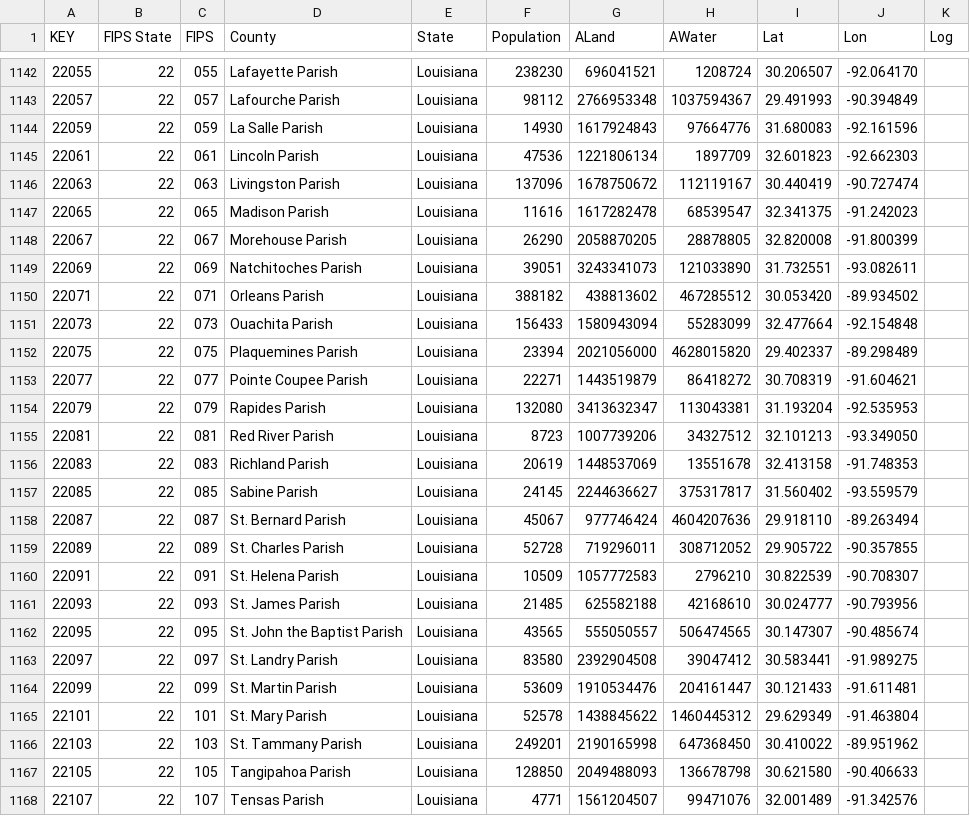
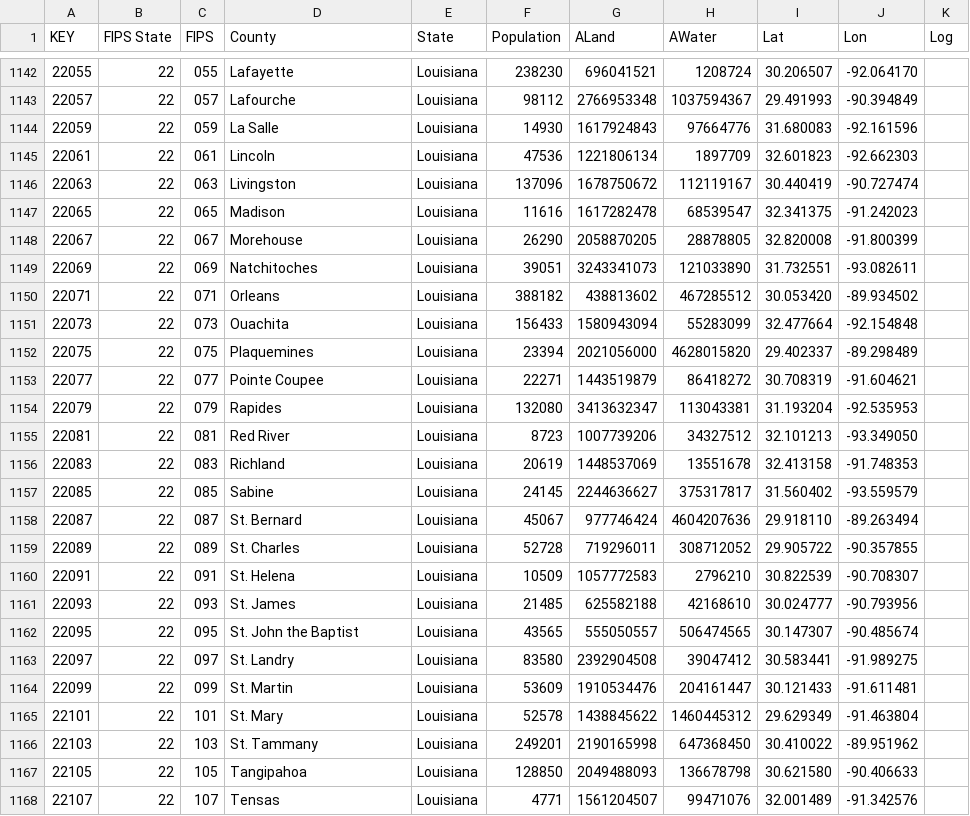
Before and after one commit to mezcalhead/covid-19-tools, a CSV file: data/us_counties.csv, drawn as a sheet; only a part is shown, gaps mark what is left out; the diff covers the shown part only.

```diff
--- a/data/us_counties.csv
+++ b/data/us_counties.csv
@@ -1142,27 +1142,27 @@
-22055,22,055,Lafayette Parish,Louisiana,238230,696041521,1208724,30.206507,-92.064170
-22057,22,057,Lafourche Parish,Louisiana,98112,2766953348,1037594367,29.491993,-90.394849
-22059,22,059,La Salle Parish,Louisiana,14930,1617924843,97664776,31.680083,-92.161596
-22061,22,061,Lincoln Parish,Louisiana,47536,1221806134,1897709,32.601823,-92.662303
-22063,22,063,Livingston Parish,Louisiana,137096,1678750672,112119167,30.440419,-90.727474
-22065,22,065,Madison Parish,Louisiana,11616,1617282478,68539547,32.341375,-91.242023
-22067,22,067,Morehouse Parish,Louisiana,26290,2058870205,28878805,32.820008,-91.800399
-22069,22,069,Natchitoches Parish,Louisiana,39051,3243341073,121033890,31.732551,-93.082611
-22071,22,071,Orleans Parish,Louisiana,388182,438813602,467285512,30.053420,-89.934502
-22073,22,073,Ouachita Parish,Louisiana,156433,1580943094,55283099,32.477664,-92.154848
-22075,22,075,Plaquemines Parish,Louisiana,23394,2021056000,4628015820,29.402337,-89.298489
-22077,22,077,Pointe Coupee Parish,Louisiana,22271,1443519879,86418272,30.708319,-91.604621
-22079,22,079,Rapides Parish,Louisiana,132080,3413632347,113043381,31.193204,-92.535953
-22081,22,081,Red River Parish,Louisiana,8723,1007739206,34327512,32.101213,-93.349050
-22083,22,083,Richland Parish,Louisiana,20619,1448537069,13551678,32.413158,-91.748353
-22085,22,085,Sabine Parish,Louisiana,24145,2244636627,375317817,31.560402,-93.559579
-22087,22,087,St. Bernard Parish,Louisiana,45067,977746424,4604207636,29.918110,-89.263494
-22089,22,089,St. Charles Parish,Louisiana,52728,719296011,308712052,29.905722,-90.357855
-22091,22,091,St. Helena Parish,Louisiana,10509,1057772583,2796210,30.822539,-90.708307
-22093,22,093,St. James Parish,Louisiana,21485,625582188,42168610,30.024777,-90.793956
-22095,22,095,St. John the Baptist Parish,Louisiana,43565,555050557,506474565,30.147307,-90.485674
-22097,22,097,St. Landry Parish,Louisiana,83580,2392904508,39047412,30.583441,-91.989275
-22099,22,099,St. Martin Parish,Louisiana,53609,1910534476,204161447,30.121433,-91.611481
-22101,22,101,St. Mary Parish,Louisiana,52578,1438845622,1460445312,29.629349,-91.463804
-22103,22,103,St. Tammany Parish,Louisiana,249201,2190165998,647368450,30.410022,-89.951962
-22105,22,105,Tangipahoa Parish,Louisiana,128850,2049488093,136678798,30.621580,-90.406633
-22107,22,107,Tensas Parish,Louisiana,4771,1561204507,99471076,32.001489,-91.342576
+22055,22,055,Lafayette,Louisiana,238230,696041521,1208724,30.206507,-92.064170
+22057,22,057,Lafourche,Louisiana,98112,2766953348,1037594367,29.491993,-90.394849
+22059,22,059,La Salle,Louisiana,14930,1617924843,97664776,31.680083,-92.161596
+22061,22,061,Lincoln,Louisiana,47536,1221806134,1897709,32.601823,-92.662303
+22063,22,063,Livingston,Louisiana,137096,1678750672,112119167,30.440419,-90.727474
+22065,22,065,Madison,Louisiana,11616,1617282478,68539547,32.341375,-91.242023
+22067,22,067,Morehouse,Louisiana,26290,2058870205,28878805,32.820008,-91.800399
+22069,22,069,Natchitoches,Louisiana,39051,3243341073,121033890,31.732551,-93.082611
+22071,22,071,Orleans,Louisiana,388182,438813602,467285512,30.053420,-89.934502
+22073,22,073,Ouachita,Louisiana,156433,1580943094,55283099,32.477664,-92.154848
+22075,22,075,Plaquemines,Louisiana,23394,2021056000,4628015820,29.402337,-89.298489
+22077,22,077,Pointe Coupee,Louisiana,22271,1443519879,86418272,30.708319,-91.604621
+22079,22,079,Rapides,Louisiana,132080,3413632347,113043381,31.193204,-92.535953
+22081,22,081,Red River,Louisiana,8723,1007739206,34327512,32.101213,-93.349050
+22083,22,083,Richland,Louisiana,20619,1448537069,13551678,32.413158,-91.748353
+22085,22,085,Sabine,Louisiana,24145,2244636627,375317817,31.560402,-93.559579
+22087,22,087,St. Bernard,Louisiana,45067,977746424,4604207636,29.918110,-89.263494
+22089,22,089,St. Charles,Louisiana,52728,719296011,308712052,29.905722,-90.357855
+22091,22,091,St. Helena,Louisiana,10509,1057772583,2796210,30.822539,-90.708307
+22093,22,093,St. James,Louisiana,21485,625582188,42168610,30.024777,-90.793956
+22095,22,095,St. John the Baptist,Louisiana,43565,555050557,506474565,30.147307,-90.485674
+22097,22,097,St. Landry,Louisiana,83580,2392904508,39047412,30.583441,-91.989275
+22099,22,099,St. Martin,Louisiana,53609,1910534476,204161447,30.121433,-91.611481
+22101,22,101,St. Mary,Louisiana,52578,1438845622,1460445312,29.629349,-91.463804
+22103,22,103,St. Tammany,Louisiana,249201,2190165998,647368450,30.410022,-89.951962
+22105,22,105,Tangipahoa,Louisiana,128850,2049488093,136678798,30.621580,-90.406633
+22107,22,107,Tensas,Louisiana,4771,1561204507,99471076,32.001489,-91.342576
```
Also changed, not shown: 37 edited cells elsewhere in this file, 6 other files.
